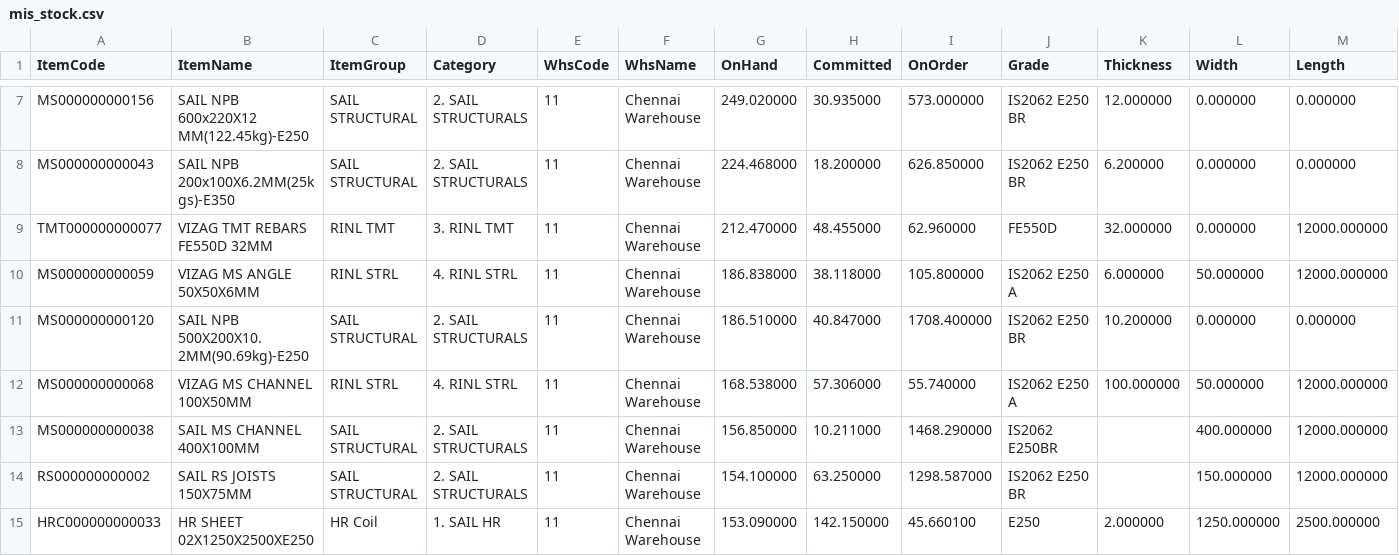
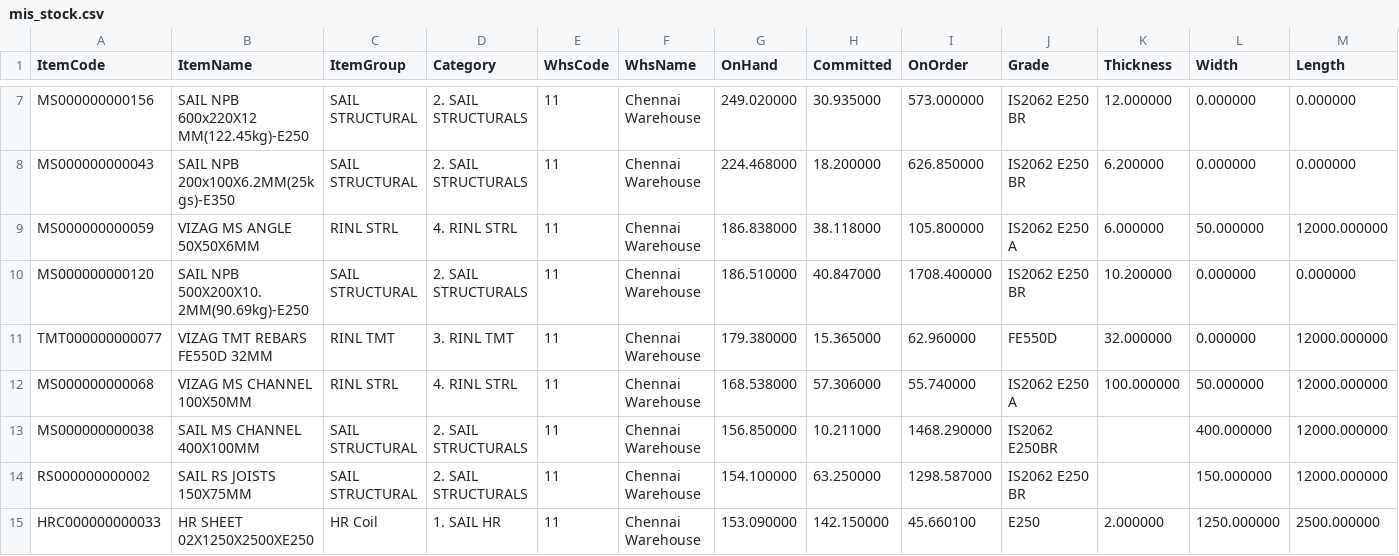
Before and after one commit to BSC23609/bsc-stock-data, a CSV file: mis_stock.csv, drawn as a sheet; only a part is shown, gaps mark what is left out; removed rows and columns are numbered as before the commit, all else as after; the diff names each change by its address in the sheet, - before the commit and + after, or states it on an @@ line.

Commit message:
stock refresh 2026-10-17 13:45

```diff
--- a/mis_stock.csv
+++ b/mis_stock.csv
-row 9: TMT000000000077 | VIZAG TMT REBARS FE550D 32MM | RINL TMT | 3. RINL TMT | 11 | Chennai Warehouse | 212.470000 | 48.455000 | 62.960000 | FE550D | 32.000000 | 0.000000 | 12000.000000
+row 11: TMT000000000077 | VIZAG TMT REBARS FE550D 32MM | RINL TMT | 3. RINL TMT | 11 | Chennai Warehouse | 179.380000 | 15.365000 | 62.960000 | FE550D | 32.000000 | 0.000000 | 12000.000000
```
Also changed, not shown: 3 other files.
